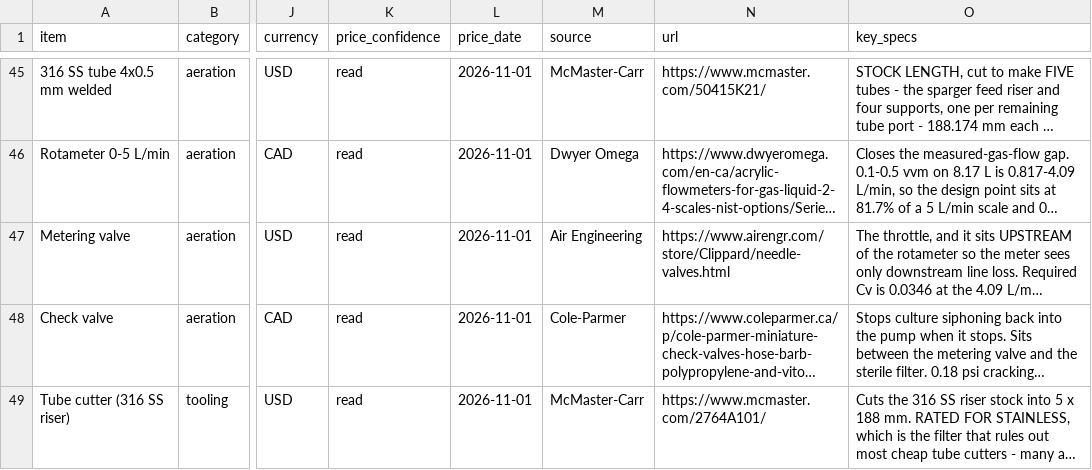
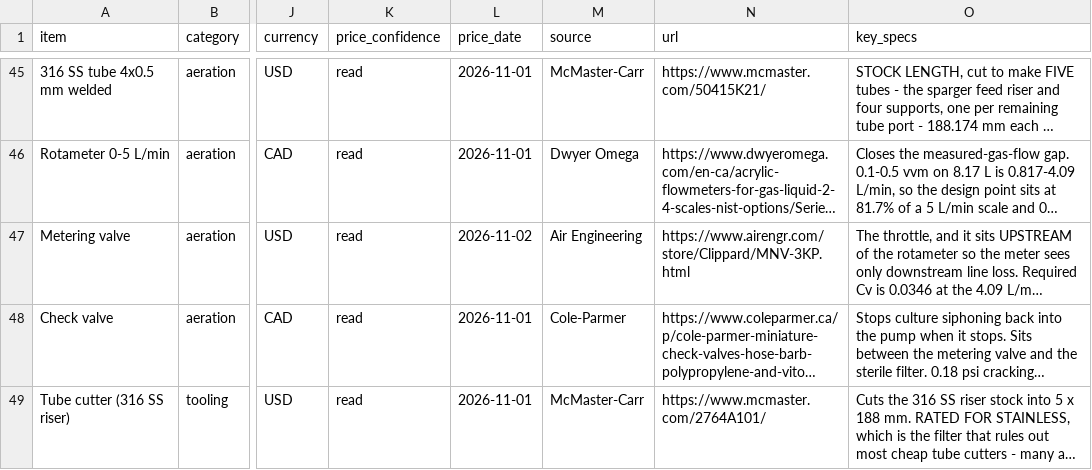
Before and after one commit to uwo-fast/open-source-bioreactor, a CSV file: purchased-parts.csv, drawn as a sheet; only a part is shown, gaps mark what is left out; long unchanged cells end in …; the diff covers the shown part only; the diff names each change by its address in the sheet, - before the commit and + after, or states it on an @@ line.

Commit message:
chore(bom): price the needle valve and its barbs from their own pages (#111)
This closes the TODO item on the needle valve's and barbs' prices and
links. Both rows now link Air Engineering's own product page, read
2026-11-02.

| part | before | after |
| --- | --- | --- |
| `MNV-3KP` | 16.18, `read` 2026-11-01, store category page | 16.18,
`read` 2026-11-02, [its product
page](https://www.airengr.com/store/Clippard/MNV-3KP.html) |
| `11792-4-BLK` × 2 | 0.60, `listed`, Clippard's barb datasheet | 1.54,
`read` 2026-11-02, [its product
page](https://www.airengr.com/store/Clippard/11792-4-BLK.html) |

The 0.60 was Clippard's bulk price. [Clippard's own
page](https://www.clippard.com/part/11792-4-BLK) for the part says "Must
be purchased in quantities greater than 250", so two fittings could
never be bought at that price. Clippard's pages show no prices for
either part.

`scripts/bom-cost.py` before and after: `read` goes from 825.09 to
828.17 USD and `listed` from 12.69 to 11.49 USD, so the reactor scope
rises by 1.88 USD. No doc quotes a total. `just check` passes.

```diff
--- a/purchased-parts.csv
+++ b/purchased-parts.csv
-L47 (price_date): 2026-11-01
+L47 (price_date): 2026-11-02
-N47 (url): https://www.airengr.com/store/Clippard/needle-valves.html
+N47 (url): https://www.airengr.com/store/Clippard/MNV-3KP.html
```
Also changed, not shown: 6 edited cells elsewhere in this file, 1 other file.
